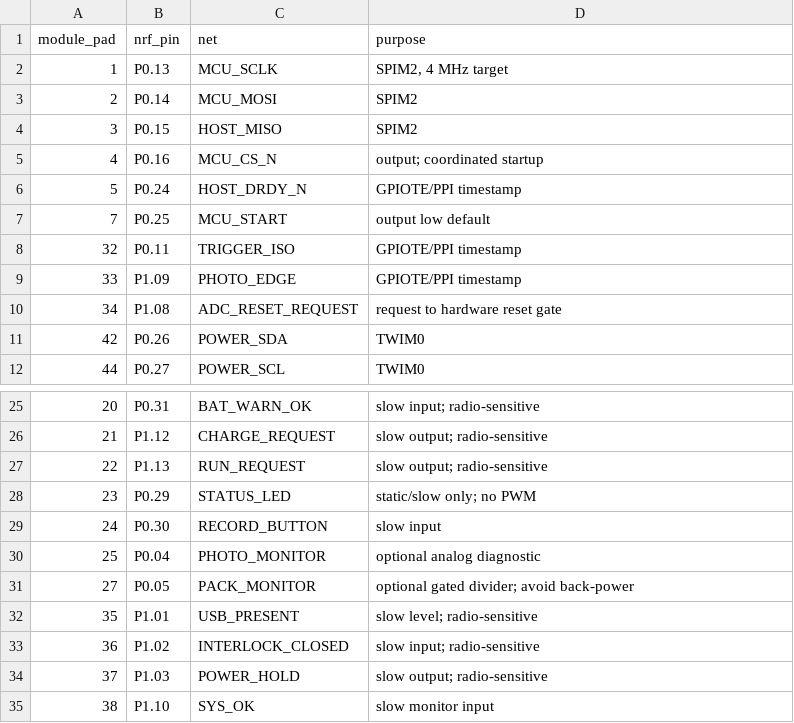
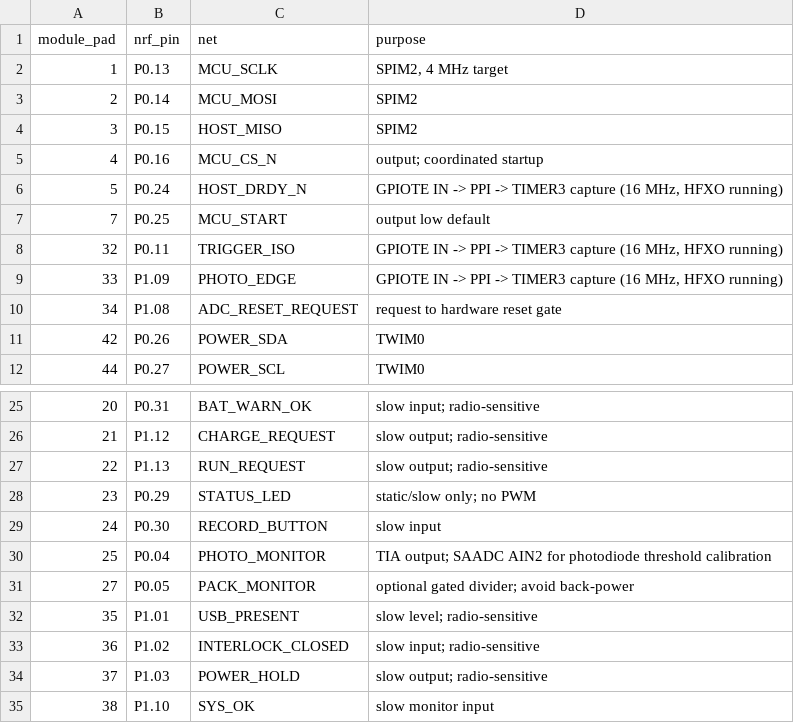
Before and after one commit to MariusFauteux/EEG-PCB, a CSV file: hardware/controller_pinmap.csv, drawn as a sheet; only a part is shown, gaps mark what is left out.

```diff
--- a/hardware/controller_pinmap.csv
+++ b/hardware/controller_pinmap.csv
@@ -5,6 +5,6 @@ module_pad,nrf_pin,net,purpose
 4,P0.16,MCU_CS_N,output; coordinated startup
-5,P0.24,HOST_DRDY_N,GPIOTE/PPI timestamp
+5,P0.24,HOST_DRDY_N,"GPIOTE IN -> PPI -> TIMER3 capture (16 MHz, HFXO running)"
 7,P0.25,MCU_START,output low default
-32,P0.11,TRIGGER_ISO,GPIOTE/PPI timestamp
-33,P1.09,PHOTO_EDGE,GPIOTE/PPI timestamp
+32,P0.11,TRIGGER_ISO,"GPIOTE IN -> PPI -> TIMER3 capture (16 MHz, HFXO running)"
+33,P1.09,PHOTO_EDGE,"GPIOTE IN -> PPI -> TIMER3 capture (16 MHz, HFXO running)"
 34,P1.08,ADC_RESET_REQUEST,request to hardware reset gate
@@ -29,3 +29,3 @@ module_pad,nrf_pin,net,purpose
 24,P0.30,RECORD_BUTTON,slow input
-25,P0.04,PHOTO_MONITOR,optional analog diagnostic
+25,P0.04,PHOTO_MONITOR,TIA output; SAADC AIN2 for photodiode threshold calibration
 27,P0.05,PACK_MONITOR,optional gated divider; avoid back-power
```
Also changed, not shown: hardware/bom.csv, 55 other files.
